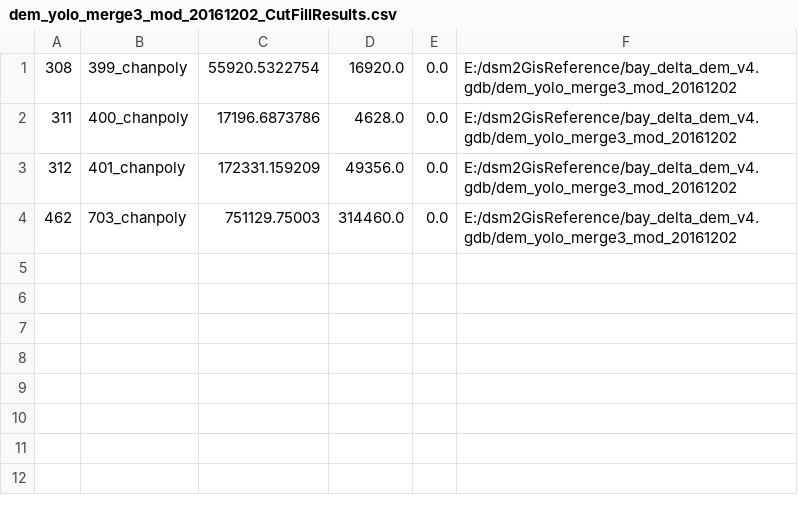
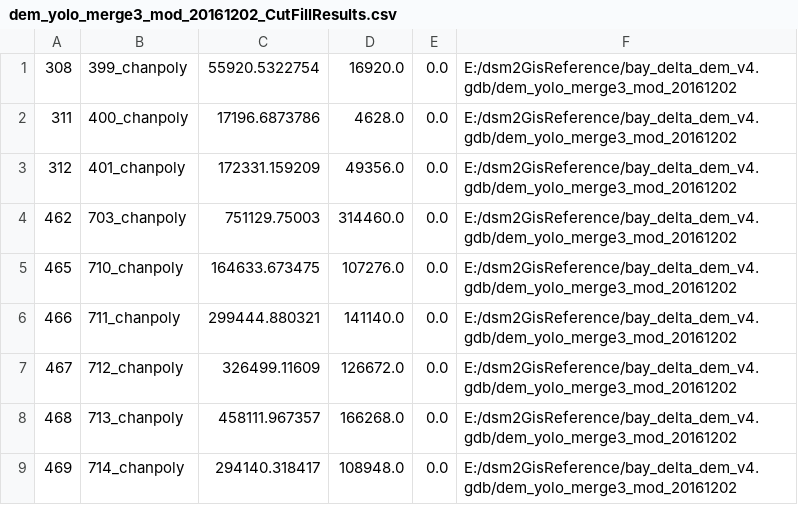
Before and after one commit to CADWRDeltaModeling/csdp-data, a CSV file: dem_yolo_merge3_mod_20161202_CutFillResults.csv, drawn as a sheet; the diff names each change by its address in the sheet, - before the commit and + after, or states it on an @@ line.

```diff
--- a/dem_yolo_merge3_mod_20161202_CutFillResults.csv
+++ b/dem_yolo_merge3_mod_20161202_CutFillResults.csv
+row 5: 465 | 710_chanpoly | 164633.673475 | 107276.0 | 0.0 | E:/dsm2GisReference/bay_delta_dem_v4.gdb/dem_yolo_merge3_mod_20161202
+row 6: 466 | 711_chanpoly | 299444.880321 | 141140.0 | 0.0 | E:/dsm2GisReference/bay_delta_dem_v4.gdb/dem_yolo_merge3_mod_20161202
+row 7: 467 | 712_chanpoly | 326499.11609 | 126672.0 | 0.0 | E:/dsm2GisReference/bay_delta_dem_v4.gdb/dem_yolo_merge3_mod_20161202
+row 8: 468 | 713_chanpoly | 458111.967357 | 166268.0 | 0.0 | E:/dsm2GisReference/bay_delta_dem_v4.gdb/dem_yolo_merge3_mod_20161202
+row 9: 469 | 714_chanpoly | 294140.318417 | 108948.0 | 0.0 | E:/dsm2GisReference/bay_delta_dem_v4.gdb/dem_yolo_merge3_mod_20161202
```
Also changed, not shown: dem_delta_10m_20180615_CutFillResults.csv, dem_montezuma_sl_2m_20180604_CutFillResults.csv, 1 other file.
